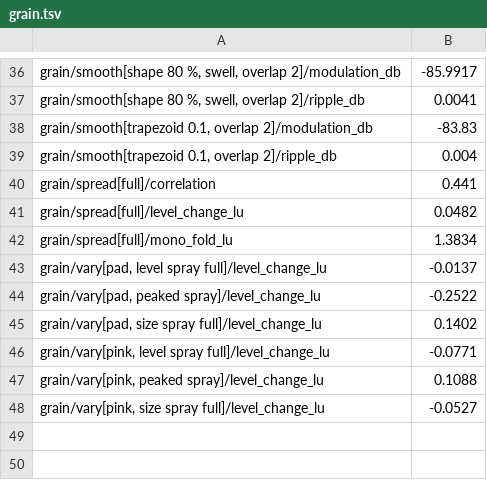
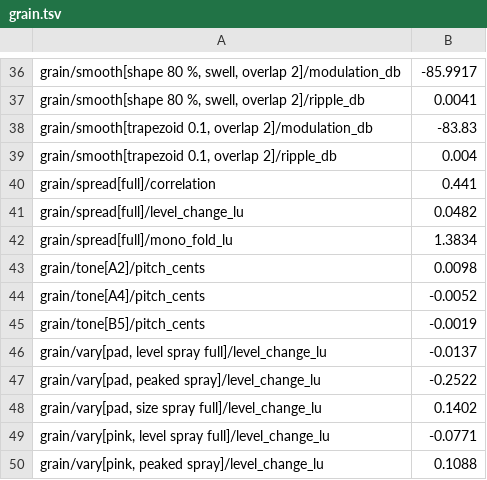
Before and after one commit to jferments/mpfree, a TSV file: rust/mpfree-fxlab/quality/grain.tsv, drawn as a sheet; only a part is shown, gaps mark what is left out; the shorter side is filled out with more unchanged rows.

Commit message:
Grain page: Tone mode, the sound as an oscillator (R7 step B5, part 2)
Tone plays very short regular grains of one spot, so the grain rate is
the note heard: the Density row shows it as a note (A2 to start, a
semitone a step from A0 to B5) and Size as cycles of the note (4 to
start). A Tone region's tune (keys, keygroups, live and program tune)
moves the density and shortens the grains as much, so each note keeps
its colour; Position and Pitch colour it.

For that, regular free-running grains now keep their exact times: the
next is due a period after the last was due, and a grain due between
frames starts with its window and read that part of a frame in. Before,
each period rounded up to a whole frame (13 cents flat at A4).

Lab G11 (new): a tone's pitch at A2, A4 and B5 within 0.01 cents (was
-0.4, -13.3 and -13.7 on whole frames). No other row moves.

```diff
--- a/rust/mpfree-fxlab/quality/grain.tsv
+++ b/rust/mpfree-fxlab/quality/grain.tsv
@@ -42,2 +42,5 @@ grain/spread[full]/level_change_lu	0.0482
 grain/spread[full]/mono_fold_lu	1.3834
+grain/tone[A2]/pitch_cents	0.0098
+grain/tone[A4]/pitch_cents	-0.0052
+grain/tone[B5]/pitch_cents	-0.0019
 grain/vary[pad, level spray full]/level_change_lu	-0.0137
```
Also changed, not shown: 12 other files.
